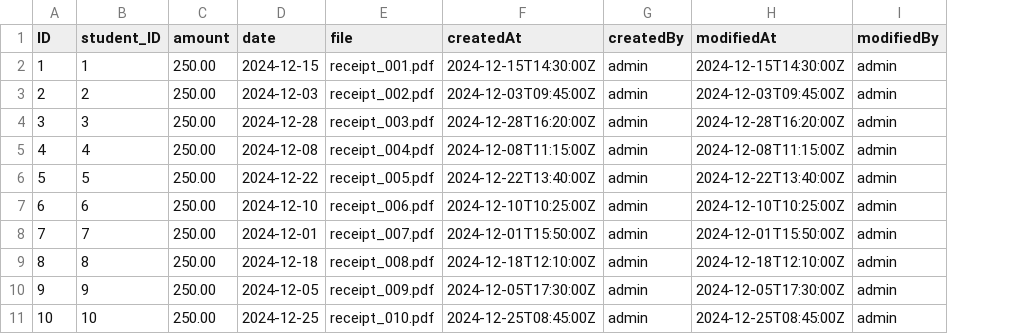
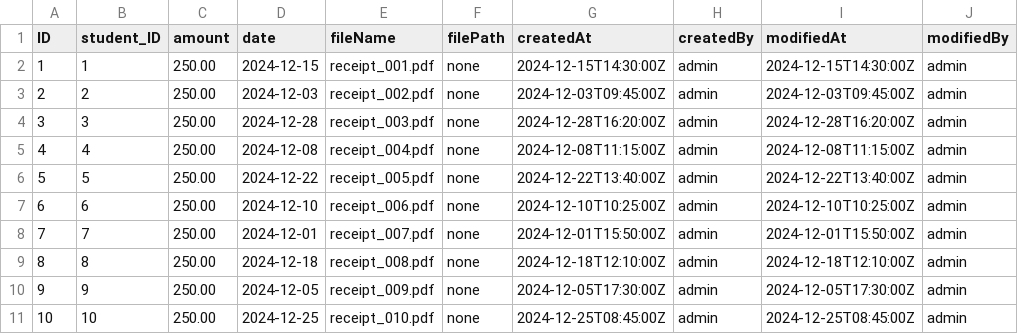
Before and after one commit to demetriomjr/student-crm, a CSV file: db/data/student.crm.schema-Receipt.csv, drawn as a sheet; the diff names each change by its address in the sheet, - before the commit and + after, or states it on an @@ line.

Commit message:
chore: standardize app; refactor Students & StudentsDetail controllers; update i18n/views; update schema/service; remove old makefiles; add server.js

```diff
--- a/db/data/student.crm.schema-Receipt.csv
+++ b/db/data/student.crm.schema-Receipt.csv
+column F (filePath), rows 2-11: all none
-E1: file
+E1: fileName
```
Also changed, not shown: 25 other files.
